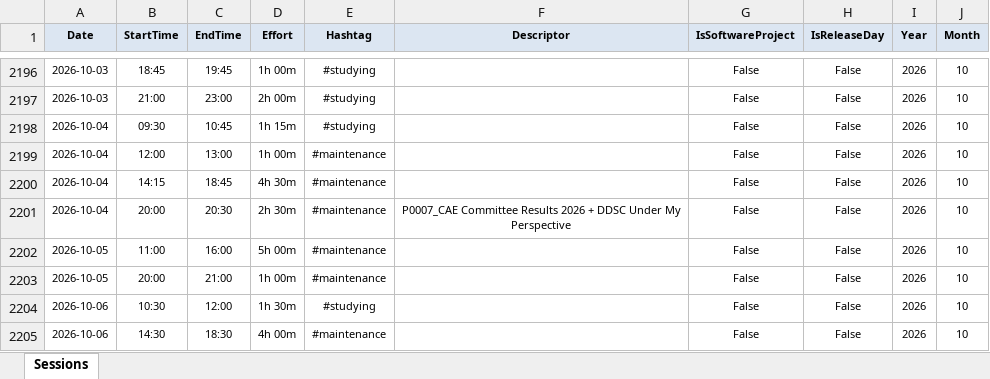
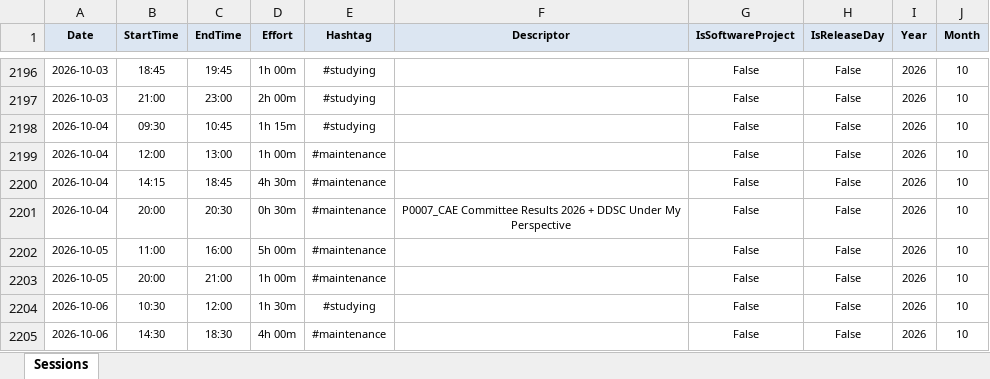
Before and after one commit to numbworks/nwtimetracking, an Excel workbook: data/Time Tracking.xlsx, sheet Sessions, drawn as a sheet; only a part is shown, gaps mark what is left out; values as stored, in another font and other column widths than the file's, no borders; the diff names each change by its address in the sheet, - before the commit and + after, or states it on an @@ line.

Commit message:
#62 Fixed: The provided row contains a mismatching effort (idx: '2199', start_time: '20:00', end_time: '20:30', actual_effort: '2h 30m', expected_effort: '00h 30m').

```diff
--- a/data/Time Tracking.xlsx (sheet Sessions)
+++ b/data/Time Tracking.xlsx (sheet Sessions)
-D2201 (Effort): 2h 30m
+D2201 (Effort): 0h 30m
```
Also changed, not shown: 1 other file.
